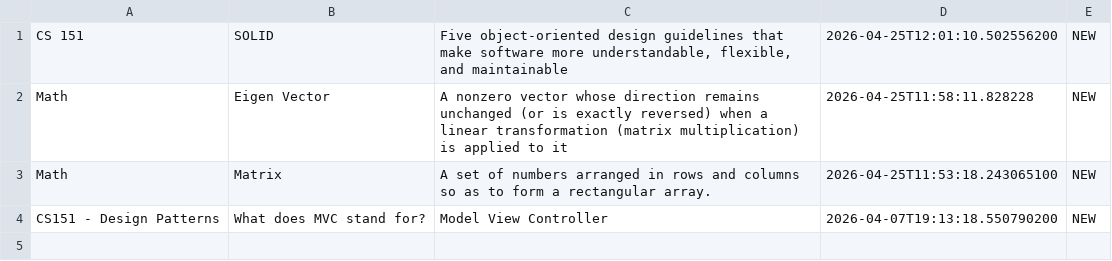
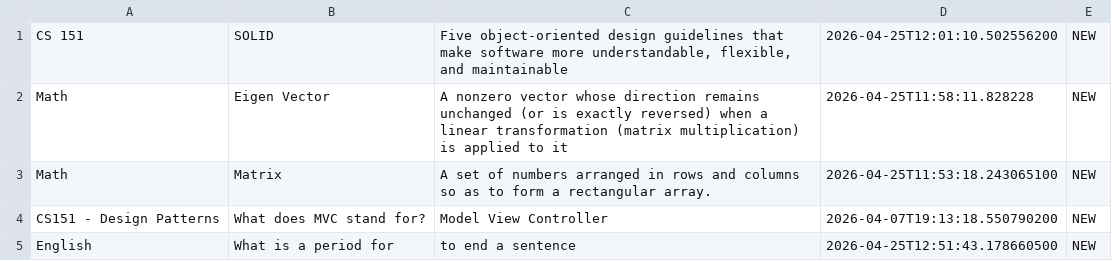
Before and after one commit to HeatherDHoltz/FlashBang, a CSV file: flashcards.csv, drawn as a sheet.

Commit message:
5 flashcards, 3 decks

```diff
--- a/flashcards.csv
+++ b/flashcards.csv
@@ -4 +4,2 @@
 "CS151 - Design Patterns","What does MVC stand for?","Model View Controller","2026-04-07T19:13:18.550790200","NEW",""
+"English","What is a period for","to end a sentence","2026-04-25T12:51:43.178660500","NEW",""
```
Also changed, not shown: 1 other file.
